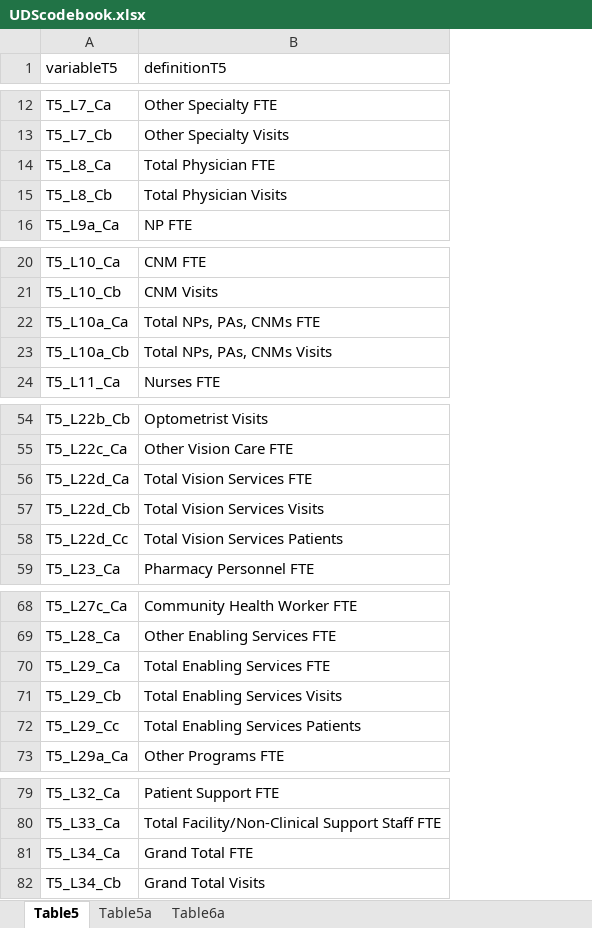
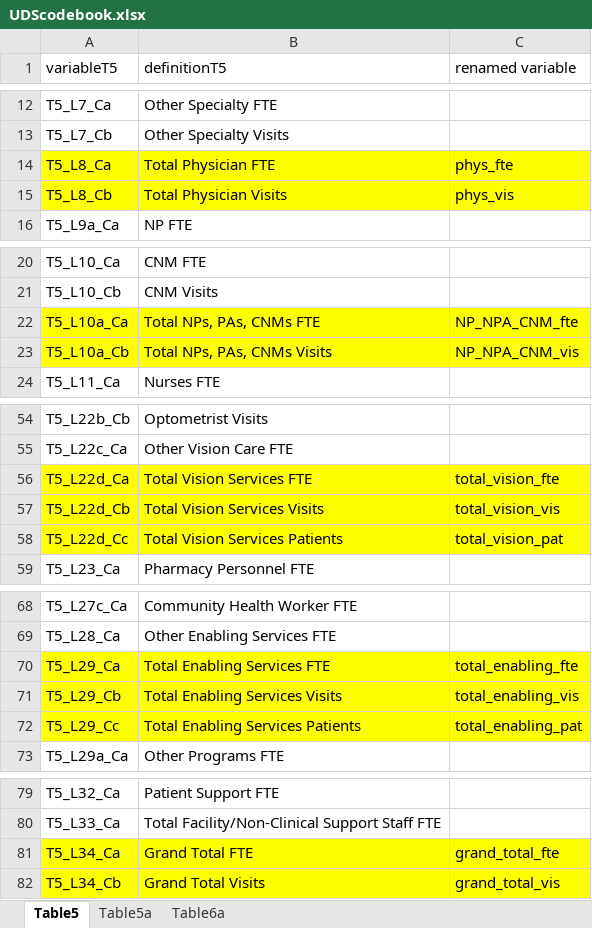
Before and after one commit to gagarinzhao/UDS, an Excel workbook: UDScodebook.xlsx, sheet Table5, drawn as a sheet; only a part is shown, gaps mark what is left out; values as stored, in another font and other column widths than the file's, no borders; the diff covers the shown part only; the diff names each change by its address in the sheet, - before the commit and + after, or states it on an @@ line.

```diff
--- a/UDScodebook.xlsx (sheet Table5)
+++ b/UDScodebook.xlsx (sheet Table5)
+column C (renamed variable), rows 14-15: phys_fte | phys_vis; rows 22-23: NP_NPA_CNM_fte | NP_NPA_CNM_vis; rows 56-58: total_vision_fte | total_vision_vis | total_vision_pat; rows 70-72: total_enabling_fte | total_enabling_vis | total_enabling_pat; rows 81-82: grand_total_fte | grand_total_vis
-A14:B15 fill: none
+A14:B15 fill: #FFFF00
-A22:B23 fill: none
+A22:B23 fill: #FFFF00
-A56:B58 fill: none
+A56:B58 fill: #FFFF00
-A70:B72 fill: none
+A70:B72 fill: #FFFF00
-A81:B82 fill: none
+A81:B82 fill: #FFFF00
```
Also changed, not shown: cell formats elsewhere in this sheet, uds2016to2018info_T5_T5A.xlsx, uds2017info_T5_T5A.xlsx, 6 other files.
